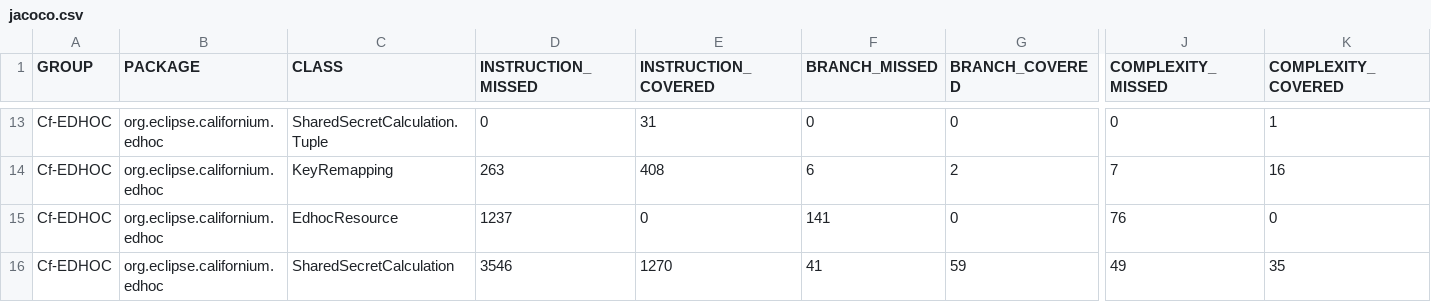
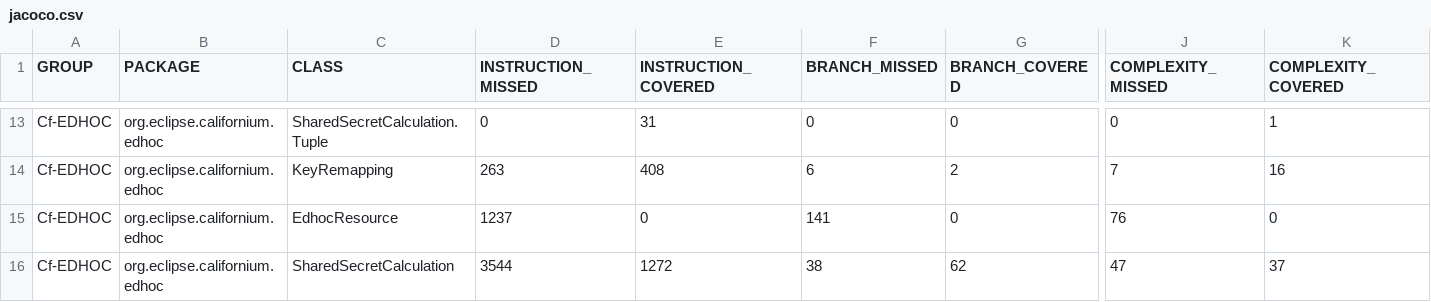
Before and after one commit to rikard-sics/sifis-home, a CSV file: reports/edhoc/jacoco.csv, drawn as a sheet; only a part is shown, gaps mark what is left out; the diff names each change by its address in the sheet, - before the commit and + after, or states it on an @@ line.

```diff
--- a/reports/edhoc/jacoco.csv
+++ b/reports/edhoc/jacoco.csv
-D16 (INSTRUCTION_MISSED): 3546
+D16 (INSTRUCTION_MISSED): 3544
-E16 (INSTRUCTION_COVERED): 1270
+E16 (INSTRUCTION_COVERED): 1272
-F16 (BRANCH_MISSED): 41
+F16 (BRANCH_MISSED): 38
-G16 (BRANCH_COVERED): 59
+G16 (BRANCH_COVERED): 62
-J16 (COMPLEXITY_MISSED): 49
+J16 (COMPLEXITY_MISSED): 47
-K16 (COMPLEXITY_COVERED): 35
+K16 (COMPLEXITY_COVERED): 37
```
Also changed, not shown: 11 other files.
